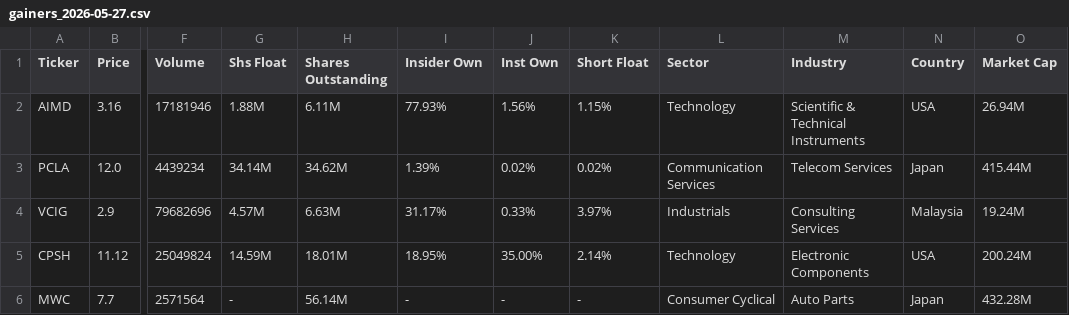
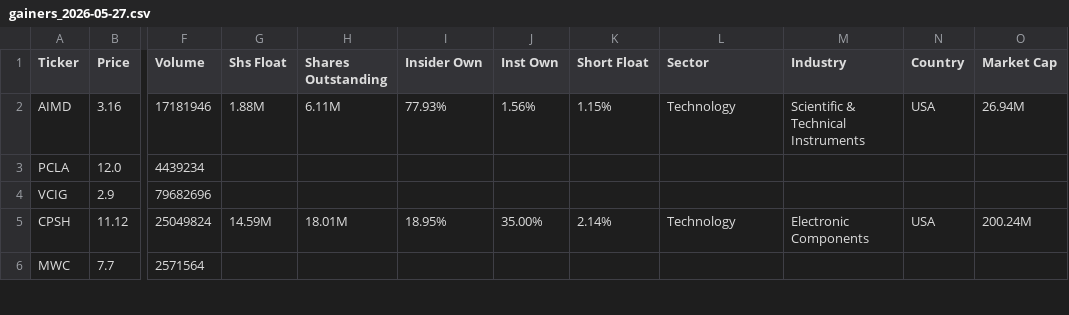
Before and after one commit to bocchinofr/colab_automation, a CSV file: output/gainers_2026-05-27.csv, drawn as a sheet; only a part is shown, gaps mark what is left out; the diff covers the shown part only; the diff names each change by its address in the sheet, - before the commit and + after, or states it on an @@ line.

Commit message:
📋 Finviz output Wed May 27 09:26:02 UTC 2026

```diff
--- a/output/gainers_2026-05-27.csv
+++ b/output/gainers_2026-05-27.csv
-G3 (Shs Float): 34.14M
+G3 (Shs Float): (empty)
-H3 (Shares Outstanding): 34.62M
+H3 (Shares Outstanding): (empty)
-I3 (Insider Own): 1.39%
+I3 (Insider Own): (empty)
-J3 (Inst Own): 0.02%
+J3 (Inst Own): (empty)
-K3 (Short Float): 0.02%
+K3 (Short Float): (empty)
-L3 (Sector): Communication Services
+L3 (Sector): (empty)
-M3 (Industry): Telecom Services
+M3 (Industry): (empty)
-N3 (Country): Japan
+N3 (Country): (empty)
-O3 (Market Cap): 415.44M
+O3 (Market Cap): (empty)
-G4 (Shs Float): 4.57M
+G4 (Shs Float): (empty)
-H4 (Shares Outstanding): 6.63M
+H4 (Shares Outstanding): (empty)
-I4 (Insider Own): 31.17%
+I4 (Insider Own): (empty)
-J4 (Inst Own): 0.33%
+J4 (Inst Own): (empty)
-K4 (Short Float): 3.97%
+K4 (Short Float): (empty)
-L4 (Sector): Industrials
+L4 (Sector): (empty)
-M4 (Industry): Consulting Services
+M4 (Industry): (empty)
-N4 (Country): Malaysia
+N4 (Country): (empty)
-O4 (Market Cap): 19.24M
+O4 (Market Cap): (empty)
-G6 (Shs Float): -
+G6 (Shs Float): (empty)
-H6 (Shares Outstanding): 56.14M
+H6 (Shares Outstanding): (empty)
-I6 (Insider Own): -
+I6 (Insider Own): (empty)
-J6 (Inst Own): -
+J6 (Inst Own): (empty)
-K6 (Short Float): -
+K6 (Short Float): (empty)
-L6 (Sector): Consumer Cyclical
+L6 (Sector): (empty)
-M6 (Industry): Auto Parts
+M6 (Industry): (empty)
-N6 (Country): Japan
+N6 (Country): (empty)
-O6 (Market Cap): 432.28M
+O6 (Market Cap): (empty)
```
Also changed, not shown: 90 edited cells elsewhere in this file.
